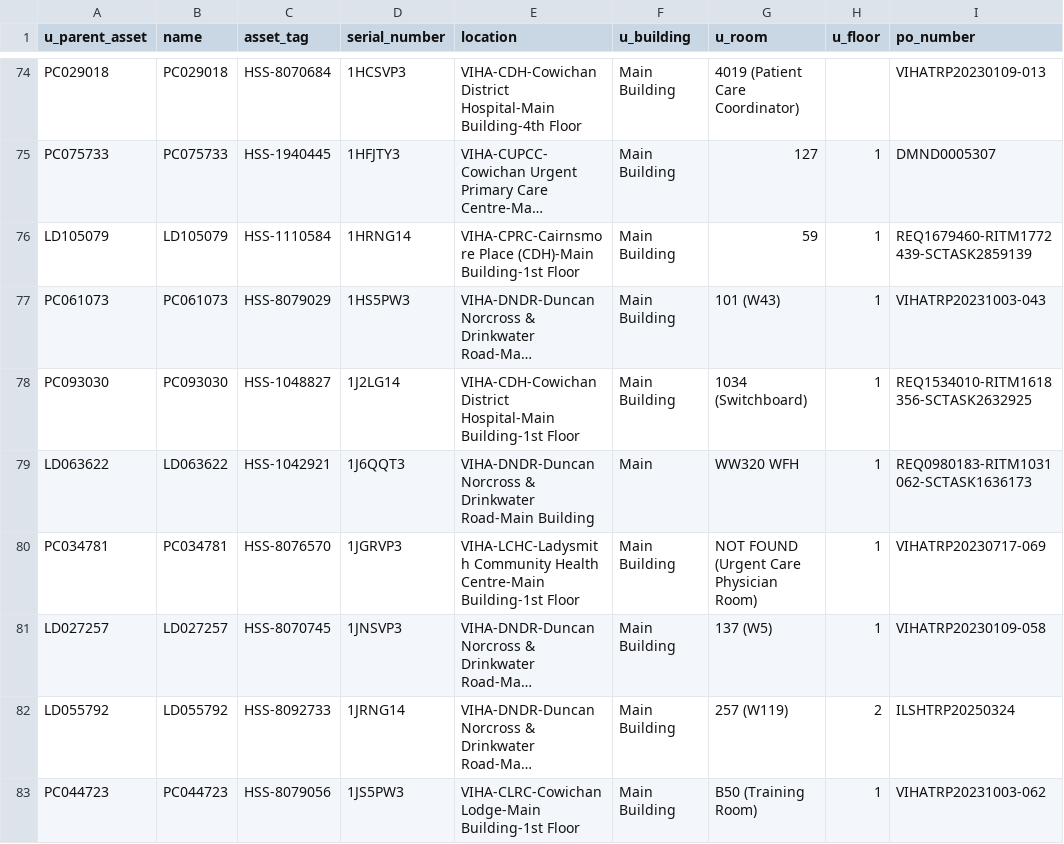
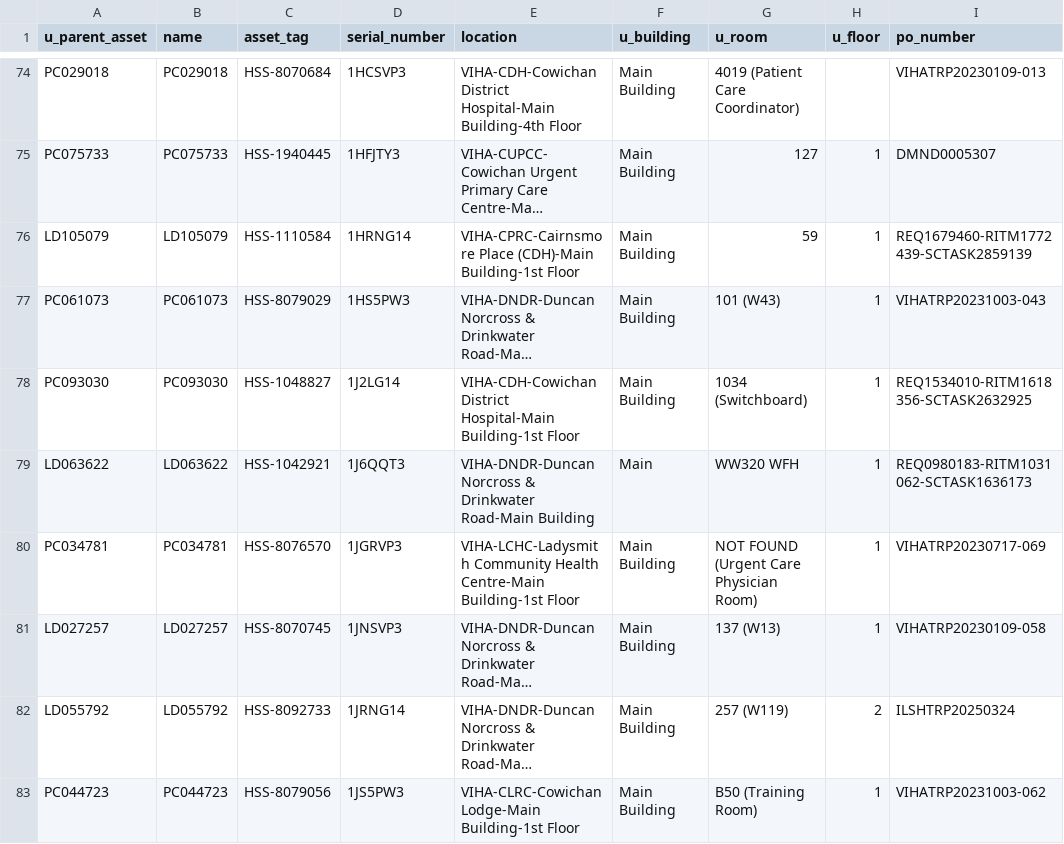
Before and after one commit to digbysa/New-Inventory-Tool, a CSV file: Data/Cowichan/Monitors - Cowichan.csv, drawn as a sheet; only a part is shown, gaps mark what is left out; long unchanged cells end in …; the diff covers the shown part only; the diff names each change by its address in the sheet, - before the commit and + after, or states it on an @@ line.

```diff
--- a/Data/Cowichan/Monitors - Cowichan.csv
+++ b/Data/Cowichan/Monitors - Cowichan.csv
-G81 (u_room): 137 (W5)
+G81 (u_room): 137 (W13)
```
Also changed, not shown: 1 added row and 12 edited cells elsewhere in this file, Data/CampbellRiver/Monitors - CampbellRiver.csv, Data/Carts.csv, 14 other files.
